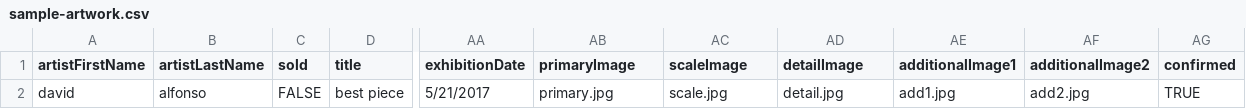
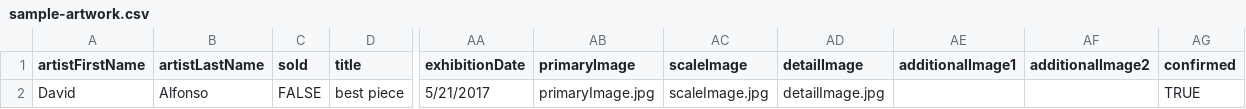
Before and after one commit to davicillo/parser, a CSV file: sample-artwork.csv, drawn as a sheet; only a part is shown, gaps mark what is left out; the diff names each change by its address in the sheet, - before the commit and + after, or states it on an @@ line.

```diff
--- a/sample-artwork.csv
+++ b/sample-artwork.csv
-A2 (artistFirstName): david
+A2 (artistFirstName): David
-B2 (artistLastName): alfonso
+B2 (artistLastName): Alfonso
-AB2 (primaryImage): primary.jpg
+AB2 (primaryImage): primaryImage.jpg
-AC2 (scaleImage): scale.jpg
+AC2 (scaleImage): scaleImage.jpg
-AD2 (detailImage): detail.jpg
+AD2 (detailImage): detailImage.jpg
-AE2 (additionalImage1): add1.jpg
+AE2 (additionalImage1): (empty)
-AF2 (additionalImage2): add2.jpg
+AF2 (additionalImage2): (empty)
```
Also changed, not shown: sample_artist2.csv, 6 other files.
